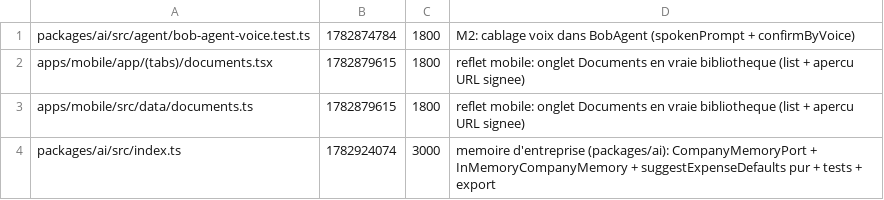
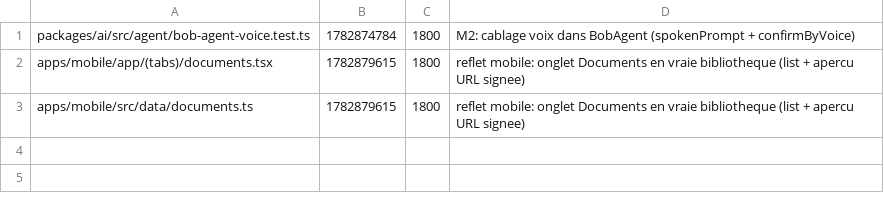
Before and after one commit to GLWebDevAgency/bob-pro, a TSV file: claims.tsv, drawn as a sheet.

Commit message:
release:packages/ai/src/index.ts

```diff
--- a/claims.tsv
+++ b/claims.tsv
@@ -3,2 +3 @@ apps/mobile/app/(tabs)/documents.tsx	1782879615	1800	reflet mobile: onglet Docum
 apps/mobile/src/data/documents.ts	1782879615	1800	reflet mobile: onglet Documents en vraie bibliotheque (list + apercu URL signee)
-packages/ai/src/index.ts	1782924074	3000	memoire d'entreprise (packages/ai): CompanyMemoryPort + InMemoryCompanyMemory + suggestExpenseDefaults pur + tests + export
```
Also changed, not shown: 1 other file.
